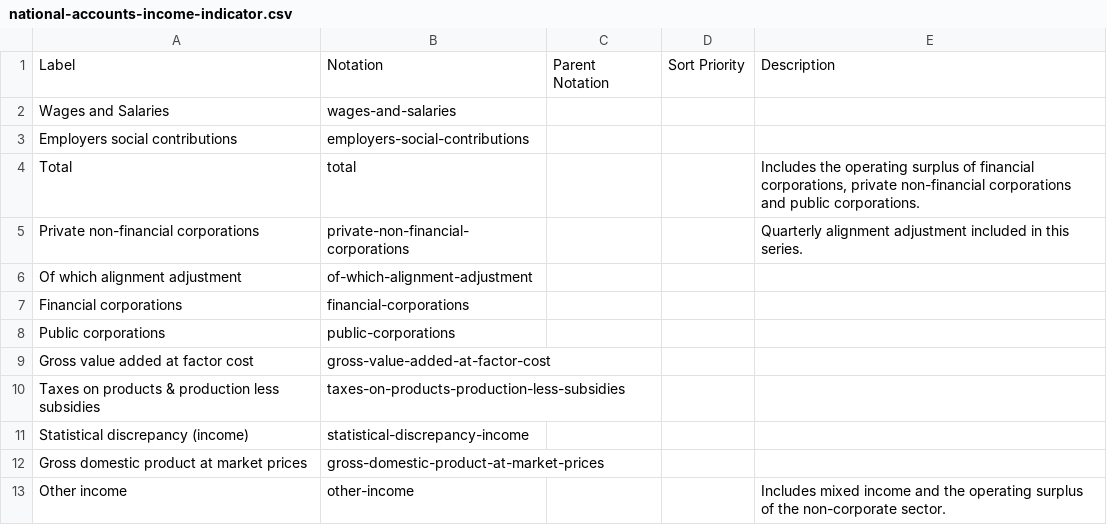
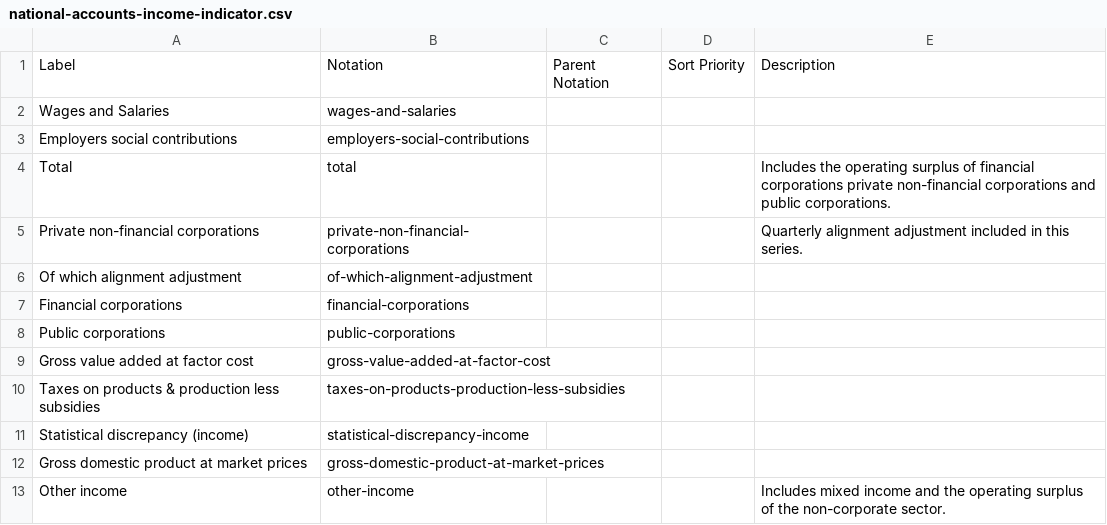
Before and after one commit to GSS-Cogs/family-trade, a CSV file: reference/codelists/national-accounts-income-indicator.csv, drawn as a sheet.

```diff
--- a/reference/codelists/national-accounts-income-indicator.csv
+++ b/reference/codelists/national-accounts-income-indicator.csv
@@ -3,3 +3,3 @@ Wages and Salaries,wages-and-salaries,,,
 Employers social contributions,employers-social-contributions,,,
-Total,total,,,"Includes the operating surplus of financial corporations, private non-financial corporations and public corporations."
+Total,total,,,"Includes the operating surplus of financial corporations private non-financial corporations and public corporations."
 Private non-financial corporations,private-non-financial-corporations,,, Quarterly alignment adjustment included in this series.
```
Also changed, not shown: reference/codelists/national-accounts-capital-formation.csv, 1 other file.
